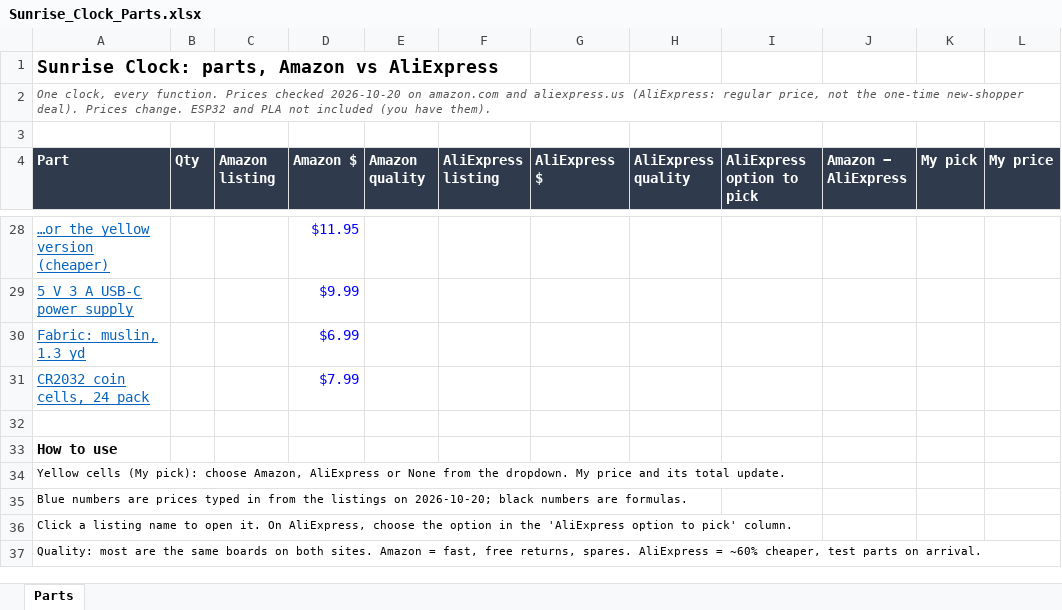
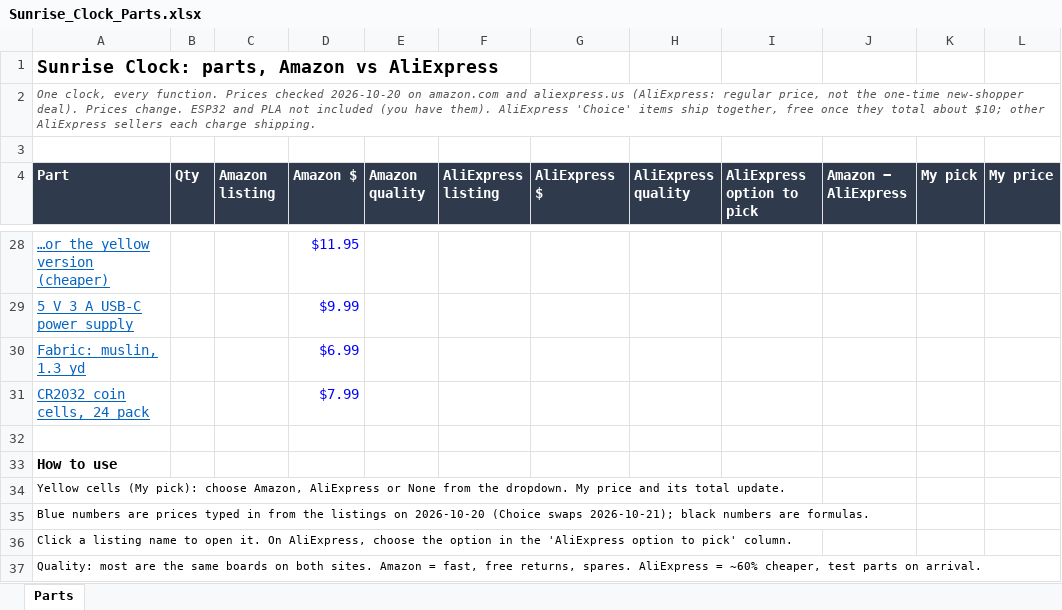
Before and after one commit to asherniedzwiedz-sys/Hatch-Alarm-Clock, an Excel workbook: Sunrise_Clock_Parts.xlsx, sheet Parts, drawn as a sheet; only a part is shown, gaps mark what is left out; values as stored, in another font and other column widths than the file's, no borders; conditional formats not drawn; the diff covers the shown part only; the diff names each change by its address in the sheet, - before the commit and + after, or states it on an @@ line.

```diff
--- a/Sunrise_Clock_Parts.xlsx (sheet Parts)
+++ b/Sunrise_Clock_Parts.xlsx (sheet Parts)
-A2 (Part): …have them).
+A2 (Part): …have them). AliExpress 'Choice' items ship together, free once they total about $10; other AliExpress sellers each charge shipping.
-A35 (Part): …listings on 2026-10-20; black numbers…
+A35 (Part): …listings on 2026-10-20 (Choice swaps 2026-10-21); black numbers…
```
Also changed, not shown: 31 edited cells elsewhere in this sheet, 1 other file.
